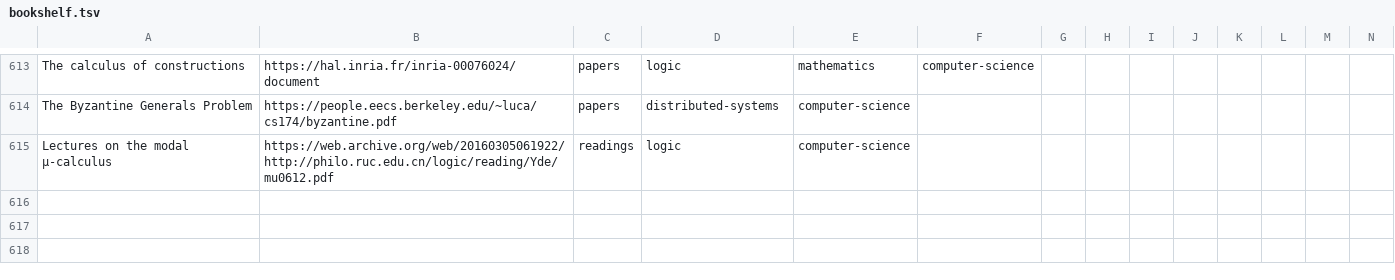
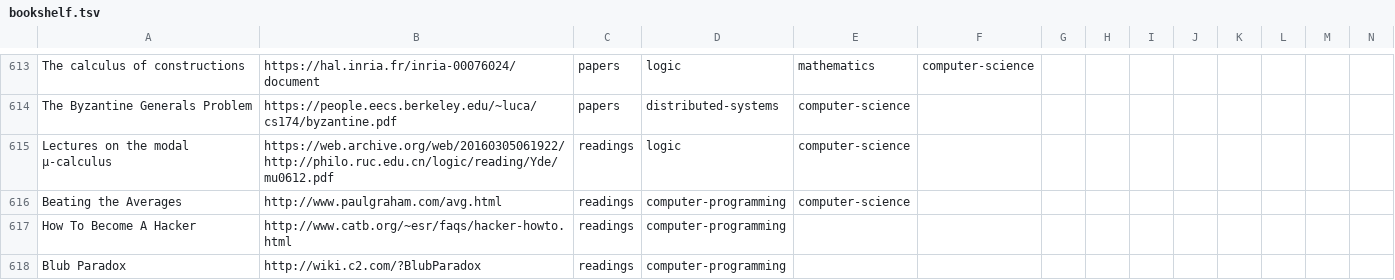
Before and after one commit to marcofavorito/my-bookshelf, a TSV file: bookshelf.tsv, drawn as a sheet; only a part is shown, gaps mark what is left out; rows hold the shown columns only; the diff names each change by its address in the sheet, - before the commit and + after, or states it on an @@ line.

Commit message:
Add computer-programming stuff

```diff
--- a/bookshelf.tsv
+++ b/bookshelf.tsv
+row 616: Beating the Averages | http://www.paulgraham.com/avg.html | readings | computer-programming | computer-science
+row 617: How To Become A Hacker | http://www.catb.org/~esr/faqs/hacker-howto.html | readings | computer-programming
+row 618: Blub Paradox | http://wiki.c2.com/?BlubParadox | readings | computer-programming
```
